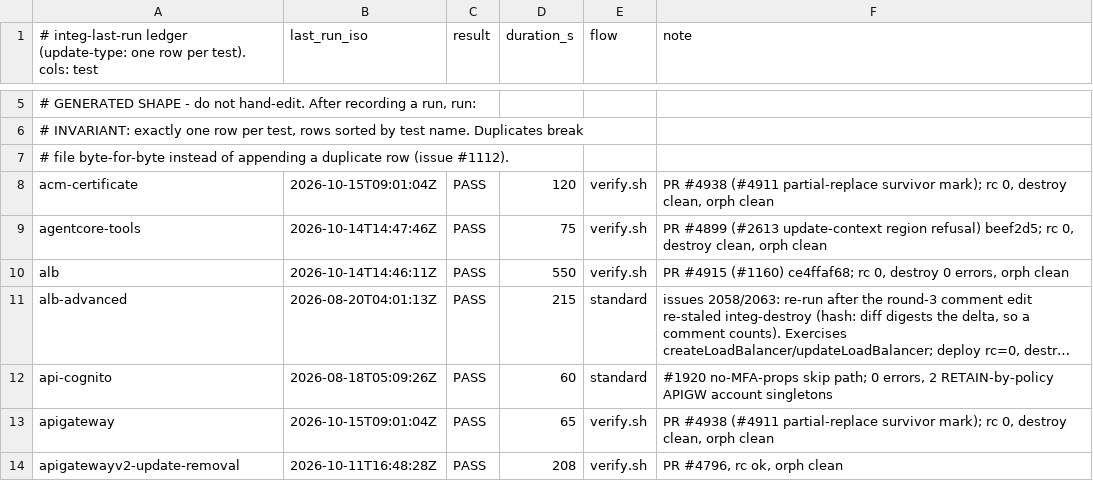
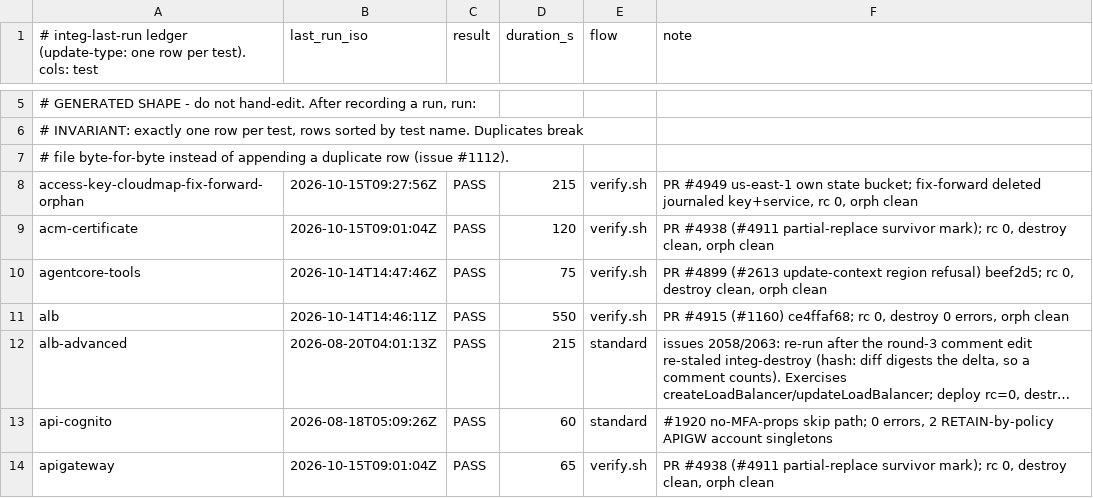
Before and after one commit to cm-suzuki-ryo/cdkd, a TSV file: docs/_generated/integ-last-run.tsv, drawn as a sheet; only a part is shown, gaps mark what is left out; the shorter side is filled out with more unchanged rows; long unchanged cells end in …; the diff names each change by its address in the sheet, - before the commit and + after, or states it on an @@ line.

Commit message:
fix(provider): a fix-forward deletes the IAM access key or Cloud Map namespace or service an earlier failed CREATE left behind (#4606) (#4949)

```diff
--- a/docs/_generated/integ-last-run.tsv
+++ b/docs/_generated/integ-last-run.tsv
+row 8: access-key-cloudmap-fix-forward-orphan | 2026-10-15T09:27:56Z | PASS | 215 | verify.sh | PR #4949 us-east-1 own state bucket; fix-forward deleted journaled key+service, rc 0, orph clean
```
Also changed, not shown: 18 other files.
